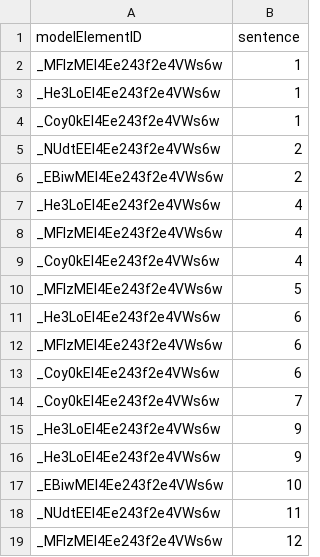
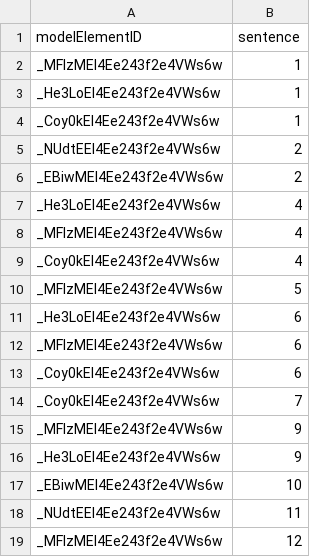
Before and after one commit to ArDoCo/Core, a CSV file: jabref/goldstandard.csv, drawn as a sheet.

Commit message:
correct jabref goldstandard

```diff
--- a/jabref/goldstandard.csv
+++ b/jabref/goldstandard.csv
@@ -14,3 +14,3 @@ _Coy0kEl4Ee243f2e4VWs6w,6
 _Coy0kEl4Ee243f2e4VWs6w,7
-_He3LoEl4Ee243f2e4VWs6w,9
+_MFIzMEl4Ee243f2e4VWs6w,9
 _He3LoEl4Ee243f2e4VWs6w,9
```
